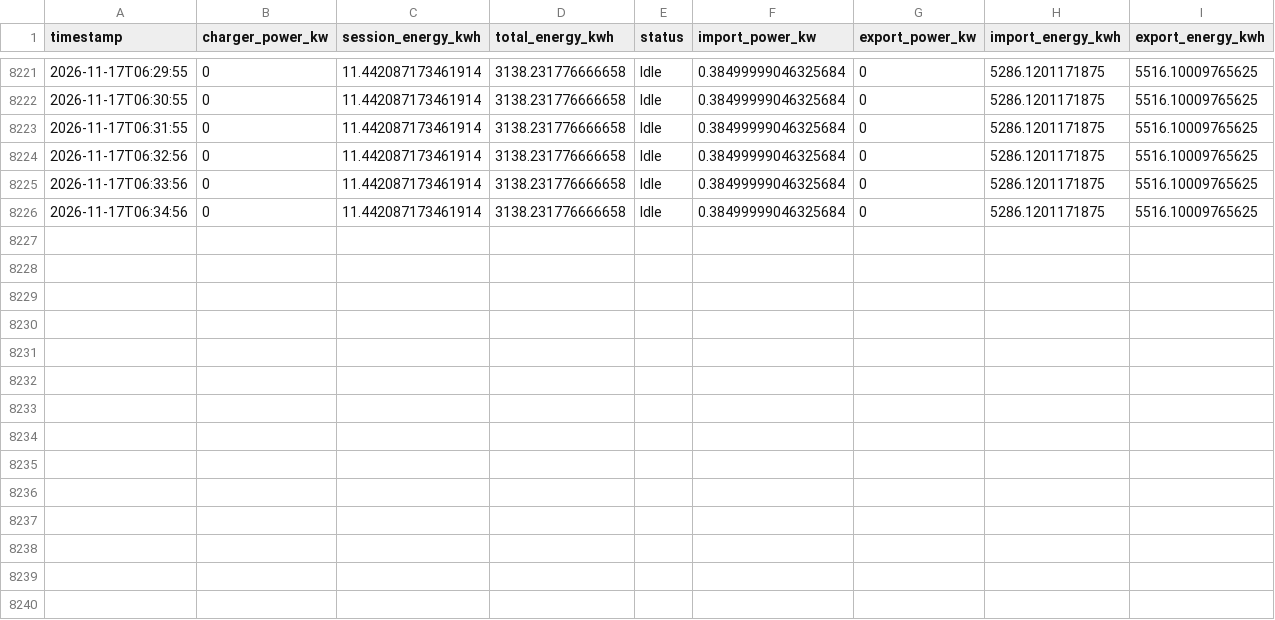
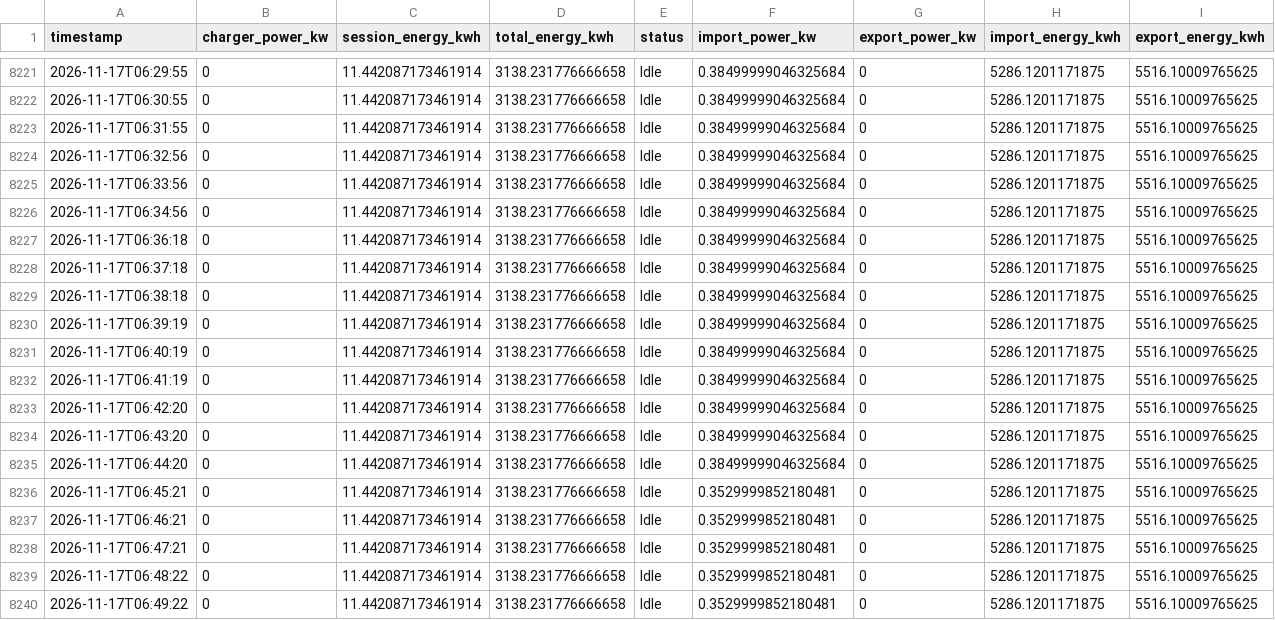
Before and after one commit to graziek9/ease-logger, a CSV file: easee_log.csv, drawn as a sheet; only a part is shown, gaps mark what is left out; the diff names each change by its address in the sheet, - before the commit and + after, or states it on an @@ line.

Commit message:
log 2026-11-17T06:50:18Z

```diff
--- a/easee_log.csv
+++ b/easee_log.csv
+row 8227: 2026-11-17T06:36:18 | 0 | 11.442087173461914 | 3138.231776666658 | Idle | 0.38499999046325684 | 0 | 5286.1201171875 | 5516.10009765625
+row 8228: 2026-11-17T06:37:18 | 0 | 11.442087173461914 | 3138.231776666658 | Idle | 0.38499999046325684 | 0 | 5286.1201171875 | 5516.10009765625
+row 8229: 2026-11-17T06:38:18 | 0 | 11.442087173461914 | 3138.231776666658 | Idle | 0.38499999046325684 | 0 | 5286.1201171875 | 5516.10009765625
+row 8230: 2026-11-17T06:39:19 | 0 | 11.442087173461914 | 3138.231776666658 | Idle | 0.38499999046325684 | 0 | 5286.1201171875 | 5516.10009765625
+row 8231: 2026-11-17T06:40:19 | 0 | 11.442087173461914 | 3138.231776666658 | Idle | 0.38499999046325684 | 0 | 5286.1201171875 | 5516.10009765625
+row 8232: 2026-11-17T06:41:19 | 0 | 11.442087173461914 | 3138.231776666658 | Idle | 0.38499999046325684 | 0 | 5286.1201171875 | 5516.10009765625
+row 8233: 2026-11-17T06:42:20 | 0 | 11.442087173461914 | 3138.231776666658 | Idle | 0.38499999046325684 | 0 | 5286.1201171875 | 5516.10009765625
+row 8234: 2026-11-17T06:43:20 | 0 | 11.442087173461914 | 3138.231776666658 | Idle | 0.38499999046325684 | 0 | 5286.1201171875 | 5516.10009765625
+row 8235: 2026-11-17T06:44:20 | 0 | 11.442087173461914 | 3138.231776666658 | Idle | 0.38499999046325684 | 0 | 5286.1201171875 | 5516.10009765625
+row 8236: 2026-11-17T06:45:21 | 0 | 11.442087173461914 | 3138.231776666658 | Idle | 0.3529999852180481 | 0 | 5286.1201171875 | 5516.10009765625
+row 8237: 2026-11-17T06:46:21 | 0 | 11.442087173461914 | 3138.231776666658 | Idle | 0.3529999852180481 | 0 | 5286.1201171875 | 5516.10009765625
+row 8238: 2026-11-17T06:47:21 | 0 | 11.442087173461914 | 3138.231776666658 | Idle | 0.3529999852180481 | 0 | 5286.1201171875 | 5516.10009765625
+row 8239: 2026-11-17T06:48:22 | 0 | 11.442087173461914 | 3138.231776666658 | Idle | 0.3529999852180481 | 0 | 5286.1201171875 | 5516.10009765625
+row 8240: 2026-11-17T06:49:22 | 0 | 11.442087173461914 | 3138.231776666658 | Idle | 0.3529999852180481 | 0 | 5286.1201171875 | 5516.10009765625
```
